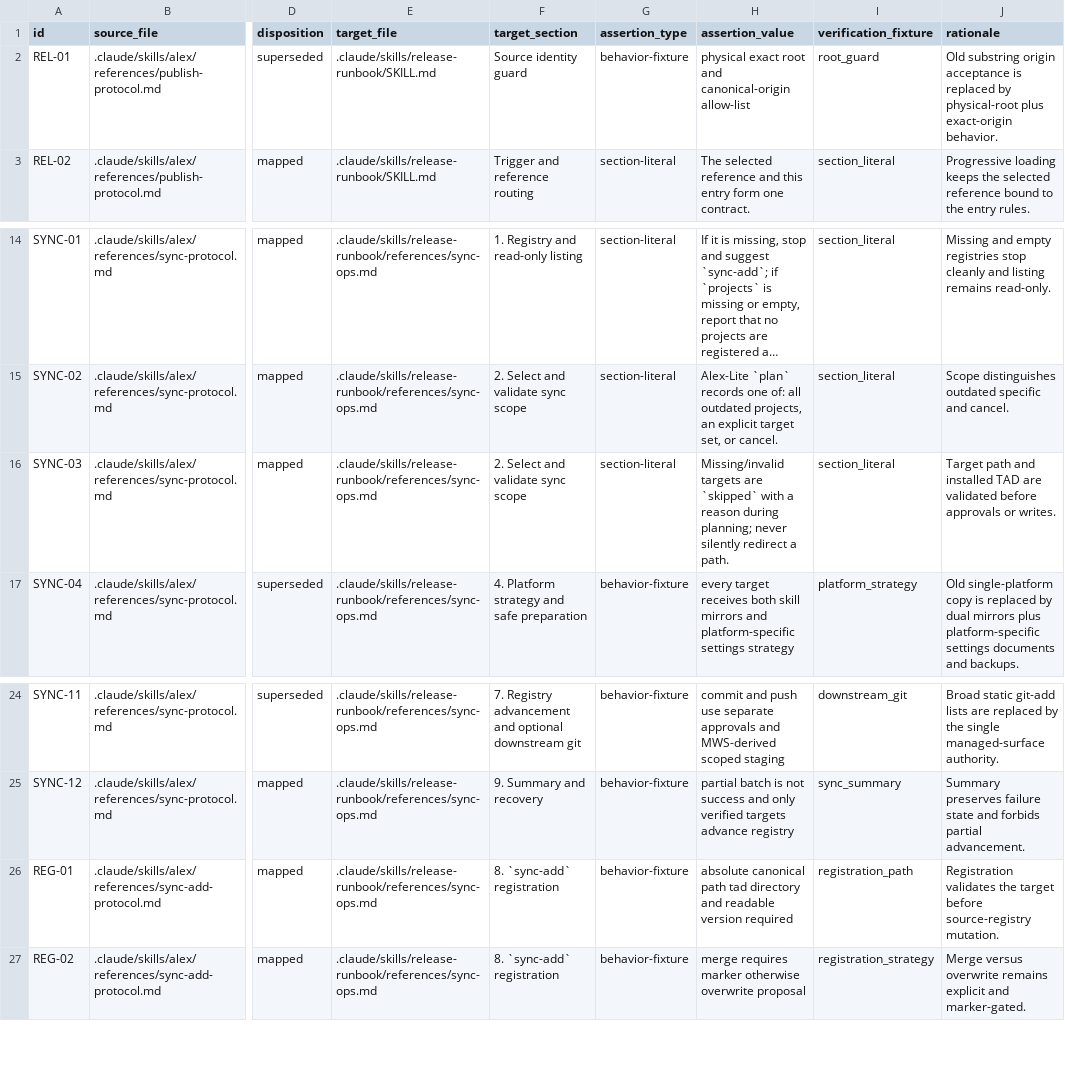
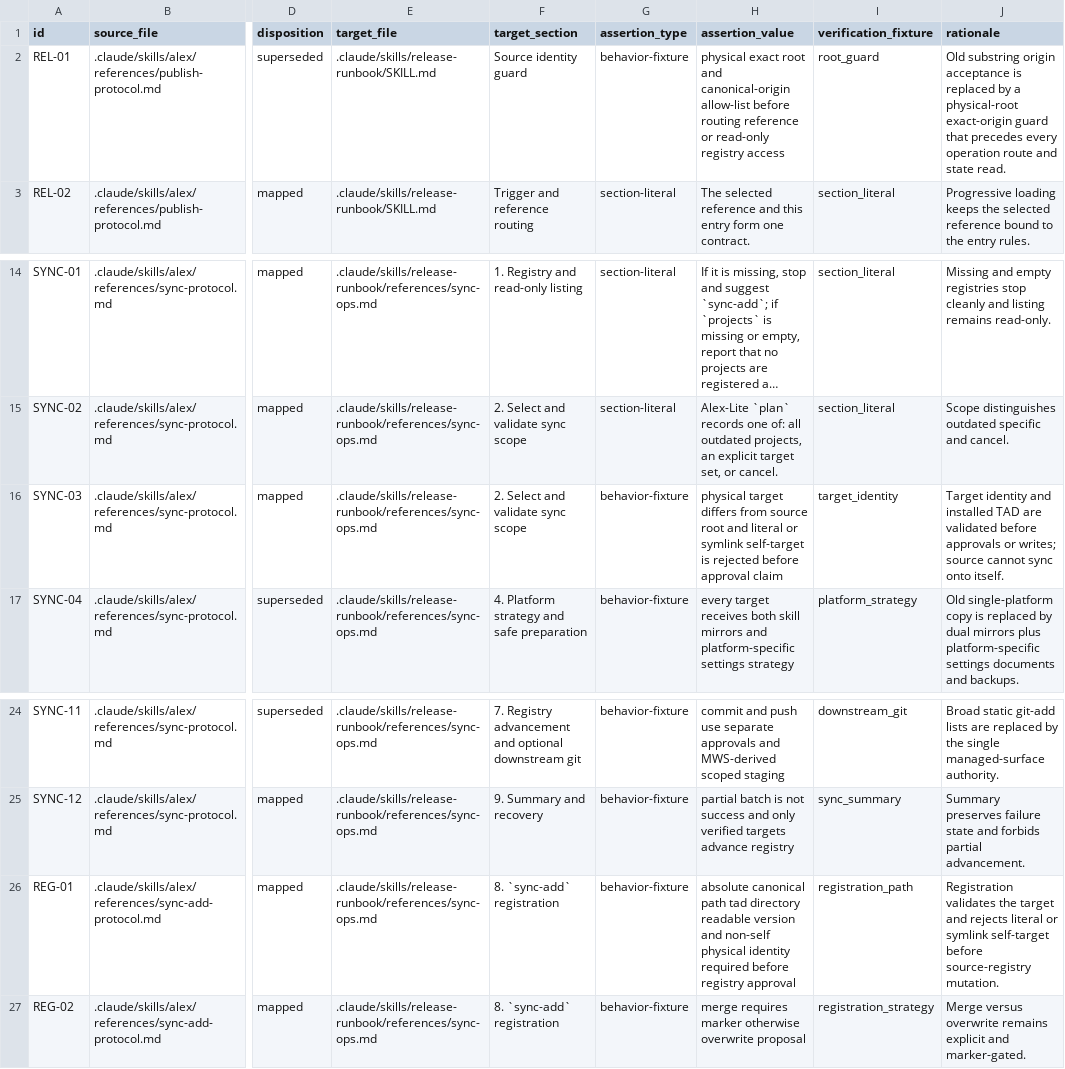
Before and after one commit to Sheldon-92/TAD, a TSV file: .tad/evidence/acceptance-tests/release-runbook-capability-migration/coverage.tsv, drawn as a sheet; only a part is shown, gaps mark what is left out; long unchanged cells end in …; the diff names each change by its address in the sheet, - before the commit and + after, or states it on an @@ line.

Commit message:
fix(release): harden source and self-target guards

```diff
--- a/.tad/evidence/acceptance-tests/release-runbook-capability-migration/coverage.tsv
+++ b/.tad/evidence/acceptance-tests/release-runbook-capability-migration/coverage.tsv
-H2 (assertion_value): …canonical-origin allow-list
+H2 (assertion_value): …canonical-origin allow-list before routing reference or read-only registry access
-J2 (rationale): …replaced by physical-root plus exact-origin behavior.
+J2 (rationale): …replaced by a physical-root exact-origin guard that precedes every operation route and state read.
-G16 (assertion_type): section-literal
+G16 (assertion_type): behavior-fixture
-H16 (assertion_value): Missing/invalid targets are `skipped` with a reason during planning; never silently redirect a path.
+H16 (assertion_value): physical target differs from source root and literal or symlink self-target is rejected before approval claim
-I16 (verification_fixture): section_literal
+I16 (verification_fixture): target_identity
-J16 (rationale): Target path and installed TAD are validated before approvals or writes.
+J16 (rationale): Target identity and installed TAD are validated before approvals or writes; source cannot sync onto itself.
-H26 (assertion_value): …tad directory and readable version required
+H26 (assertion_value): …tad directory readable version and non-self physical identity required before registry approval
-J26 (rationale): …the target before source-registry…
+J26 (rationale): …the target and rejects literal or symlink self-target before source-registry…
```
Also changed, not shown: 15 other files.
